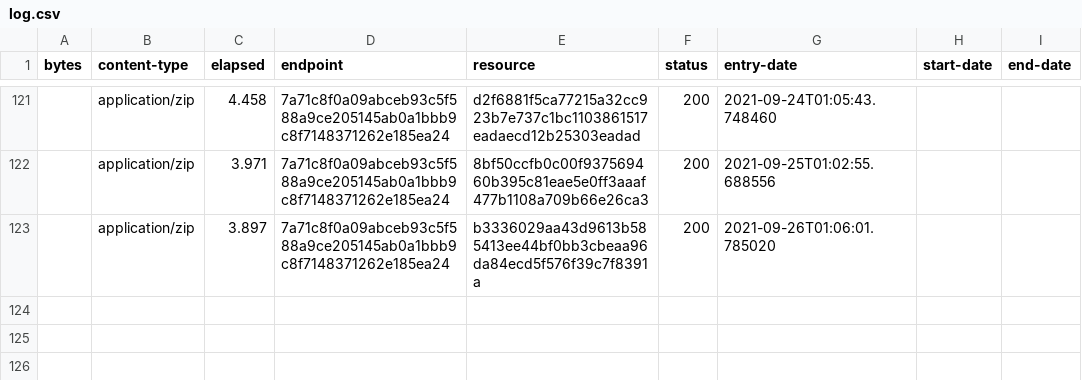
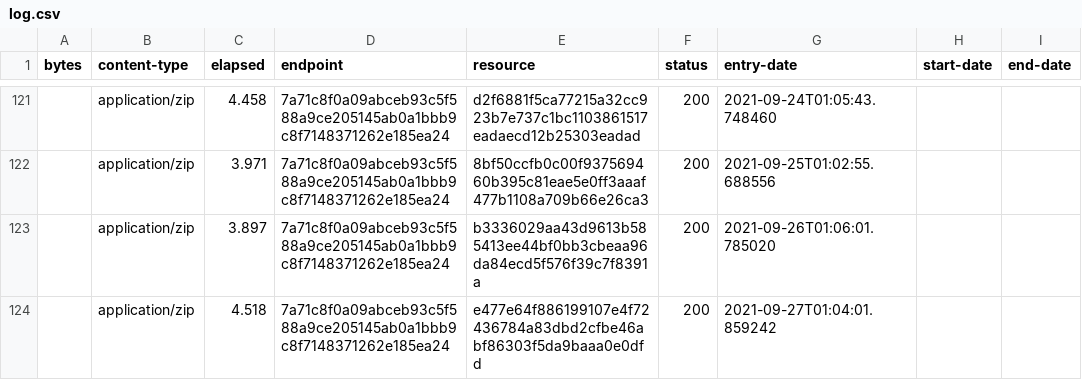
Before and after one commit to digital-land/green-belt-collection, a CSV file: collection/log.csv, drawn as a sheet; only a part is shown, gaps mark what is left out; the diff names each change by its address in the sheet, - before the commit and + after, or states it on an @@ line.

```diff
--- a/collection/log.csv
+++ b/collection/log.csv
+row 124:  | application/zip | 4.518 | 7a71c8f0a09abceb93c5f588a9ce205145ab0a1bbb9c8f7148371262e185ea24 | e477e64f886199107e4f72436784a83dbd2cfbe46abf86303f5da9baaa0e0dfd | 200 | 2021-09-27T01:04:01.859242
```
Also changed, not shown: collection/resource.csv, 1 other file.
